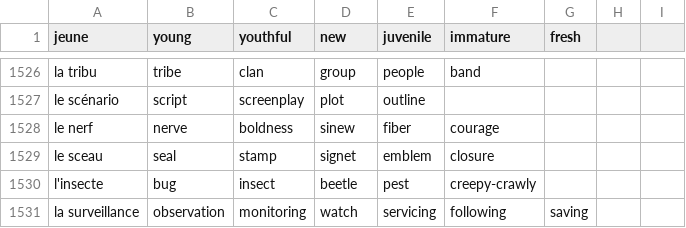
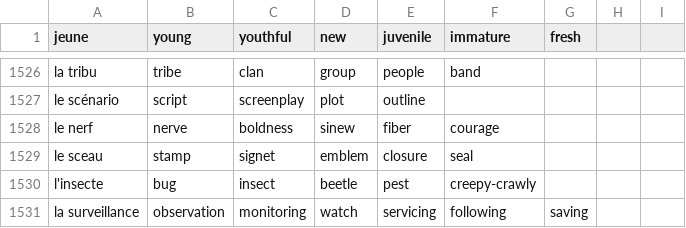
Before and after one commit to Socket-Net/fdi.mm, a CSV file: words_en.csv, drawn as a sheet; only a part is shown, gaps mark what is left out.

Commit message:
Update words_en.csv

```diff
--- a/words_en.csv
+++ b/words_en.csv
@@ -1528,3 +1528,3 @@ le scénario, script, screenplay, plot, outline,
 le nerf, nerve, boldness, sinew, fiber, courage,
-le sceau, seal, stamp, signet, emblem, closure,
+le sceau, stamp, signet, emblem, closure,seal
 l'insecte, bug, insect, beetle, pest, creepy-crawly,
```
